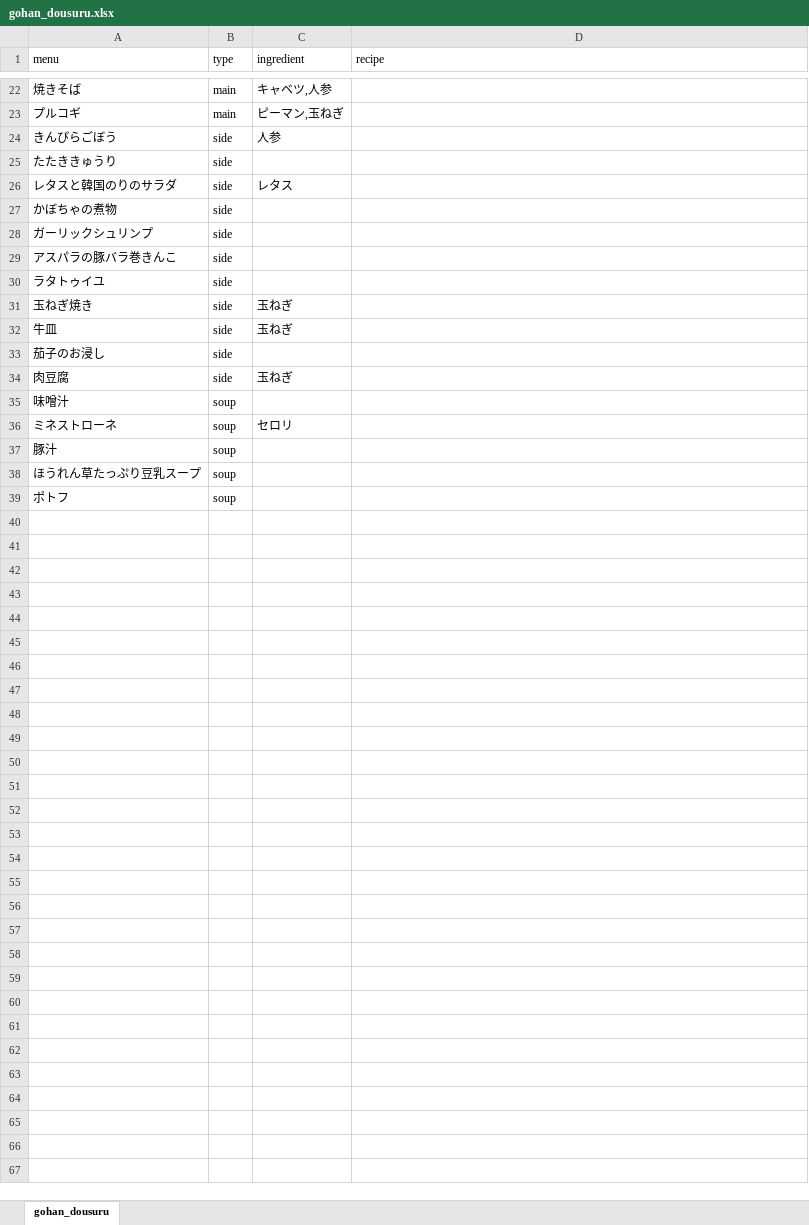
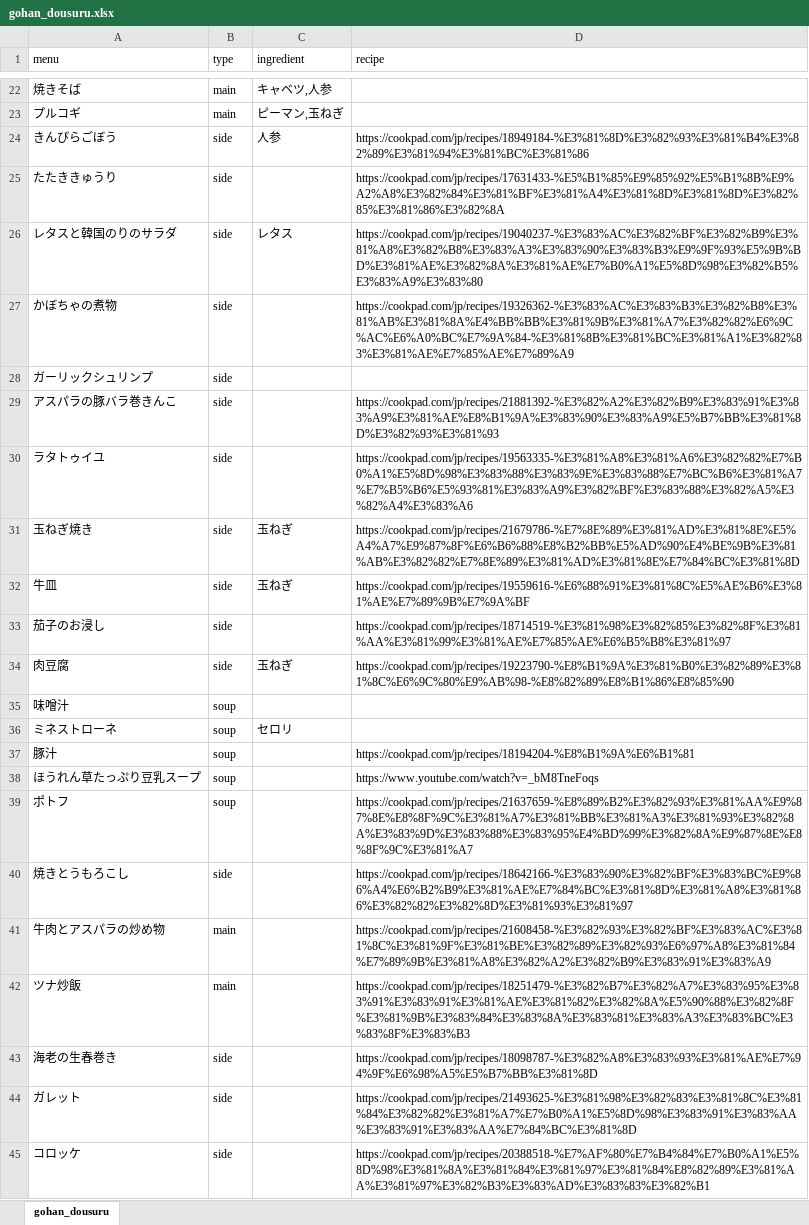
Before and after one commit to reiwakayama/gohan_dousuru, an Excel workbook: gohan_dousuru.xlsx, sheet gohan_dousuru, drawn as a sheet; only a part is shown, gaps mark what is left out; values as stored, in another font and other column widths than the file's, no borders; the diff covers the shown part only; the diff names each change by its address in the sheet, - before the commit and + after, or states it on an @@ line.

Commit message:
added recipes to xlsx

```diff
--- a/gohan_dousuru.xlsx (sheet gohan_dousuru)
+++ b/gohan_dousuru.xlsx (sheet gohan_dousuru)
-D24 (recipe): (empty)
+D24 (recipe): https://cookpad.com/jp/recipes/18949184-%E3%81%8D%E3%82%93%E3%81%B4%E3%82%89%E3%81%94%E3%81%BC%E3%81%86
-D25 (recipe): (empty)
+D25 (recipe): https://cookpad.com/jp/recipes/17631433-%E5%B1%85%E9%85%92%E5%B1%8B%E9%A2%A8%E3%82%84%E3%81%BF%E3%81%A4%E3%81%8D%E3%81%8D%E3%82%85%E3%81%86%E3%82%8A
-D26 (recipe): (empty)
+D26 (recipe): https://cookpad.com/jp/recipes/19040237-%E3%83%AC%E3%82%BF%E3%82%B9%E3%81%A8%E3%82%B8%E3%83%A3%E3%83%90%E3%83%B3%E9%9F%93%E5%9B%BD%E3%81%AE%E3%82%8A%E3%81%AE%E7%B0%A1%E5%8D%98%E3%82%B5%E3%83%A9%E3%83%80
-D27 (recipe): (empty)
+D27 (recipe): https://cookpad.com/jp/recipes/19326362-%E3%83%AC%E3%83%B3%E3%82%B8%E3%81%AB%E3%81%8A%E4%BB%BB%E3%81%9B%E3%81%A7%E3%82%82%E6%9C%AC%E6%A0%BC%E7%9A%84-%E3%81%8B%E3%81%BC%E3%81%A1%E3%82%83%E3%81%AE%E7%85%AE%E7%89%A9
-D29 (recipe): (empty)
+D29 (recipe): https://cookpad.com/jp/recipes/21881392-%E3%82%A2%E3%82%B9%E3%83%91%E3%83%A9%E3%81%AE%E8%B1%9A%E3%83%90%E3%83%A9%E5%B7%BB%E3%81%8D%E3%82%93%E3%81%93
-D30 (recipe): (empty)
+D30 (recipe): https://cookpad.com/jp/recipes/19563335-%E3%81%A8%E3%81%A6%E3%82%82%E7%B0%A1%E5%8D%98%E3%83%88%E3%83%9E%E3%83%88%E7%BC%B6%E3%81%A7%E7%B5%B6%E5%93%81%E3%83%A9%E3%82%BF%E3%83%88%E3%82%A5%E3%82%A4%E3%83%A6
-D31 (recipe): (empty)
+D31 (recipe): https://cookpad.com/jp/recipes/21679786-%E7%8E%89%E3%81%AD%E3%81%8E%E5%A4%A7%E9%87%8F%E6%B6%88%E8%B2%BB%E5%AD%90%E4%BE%9B%E3%81%AB%E3%82%82%E7%8E%89%E3%81%AD%E3%81%8E%E7%84%BC%E3%81%8D
-D32 (recipe): (empty)
+D32 (recipe): https://cookpad.com/jp/recipes/19559616-%E6%88%91%E3%81%8C%E5%AE%B6%E3%81%AE%E7%89%9B%E7%9A%BF
-D33 (recipe): (empty)
+D33 (recipe): https://cookpad.com/jp/recipes/18714519-%E3%81%98%E3%82%85%E3%82%8F%E3%81%AA%E3%81%99%E3%81%AE%E7%85%AE%E6%B5%B8%E3%81%97
-D34 (recipe): (empty)
+D34 (recipe): https://cookpad.com/jp/recipes/19223790-%E8%B1%9A%E3%81%B0%E3%82%89%E3%81%8C%E6%9C%80%E9%AB%98-%E8%82%89%E8%B1%86%E8%85%90
-D37 (recipe): (empty)
+D37 (recipe): https://cookpad.com/jp/recipes/18194204-%E8%B1%9A%E6%B1%81
-D38 (recipe): (empty)
+D38 (recipe): https://www.youtube.com/watch?v=_bM8TneFoqs
-D39 (recipe): (empty)
+D39 (recipe): https://cookpad.com/jp/recipes/21637659-%E8%89%B2%E3%82%93%E3%81%AA%E9%87%8E%E8%8F%9C%E3%81%A7%E3%81%BB%E3%81%A3%E3%81%93%E3%82%8A%E3%83%9D%E3%83%88%E3%83%95%E4%BD%99%E3%82%8A%E9%87%8E%E8%8F%9C%E3%81%A7
+row 40: 焼きとうもろこし | side |  | https://cookpad.com/jp/recipes/18642166-%E3%83%90%E3%82%BF%E3%83%BC%E9%86%A4%E6%B2%B9%E3%81%AE%E7%84%BC%E3%81%8D%E3%81%A8%E3%81%86%E3%82%82%E3%82%8D%E3%81%93%E3%81%97
+row 41: 牛肉とアスパラの炒め物 | main |  | https://cookpad.com/jp/recipes/21608458-%E3%82%93%E3%82%BF%E3%83%AC%E3%81%8C%E3%81%9F%E3%81%BE%E3%82%89%E3%82%93%E6%97%A8%E3%81%84%E7%89%9B%E3%81%A8%E3%82%A2%E3%82%B9%E3%83%91%E3%83%A9
+row 42: ツナ炒飯 | main |  | https://cookpad.com/jp/recipes/18251479-%E3%82%B7%E3%82%A7%E3%83%95%E3%83%91%E3%83%91%E3%81%AE%E3%81%82%E3%82%8A%E5%90%88%E3%82%8F%E3%81%9B%E3%83%84%E3%83%8A%E3%83%81%E3%83%A3%E3%83%BC%E3%83%8F%E3%83%B3
+row 43: 海老の生春巻き | side |  | https://cookpad.com/jp/recipes/18098787-%E3%82%A8%E3%83%93%E3%81%AE%E7%94%9F%E6%98%A5%E5%B7%BB%E3%81%8D
+row 44: ガレット | side |  | https://cookpad.com/jp/recipes/21493625-%E3%81%98%E3%82%83%E3%81%8C%E3%81%84%E3%82%82%E3%81%A7%E7%B0%A1%E5%8D%98%E3%83%91%E3%83%AA%E3%83%91%E3%83%AA%E7%84%BC%E3%81%8D
+row 45: コロッケ | side |  | https://cookpad.com/jp/recipes/20388518-%E7%AF%80%E7%B4%84%E7%B0%A1%E5%8D%98%E3%81%8A%E3%81%84%E3%81%97%E3%81%84%E8%82%89%E3%81%AA%E3%81%97%E3%82%B3%E3%83%AD%E3%83%83%E3%82%B1
```
Also changed, not shown: 13 edited cells elsewhere in this sheet.
